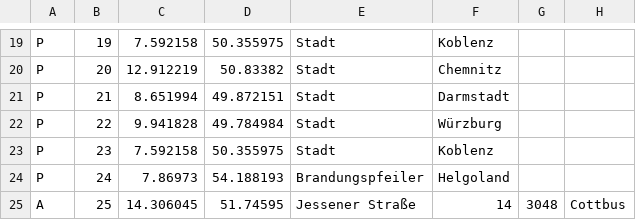
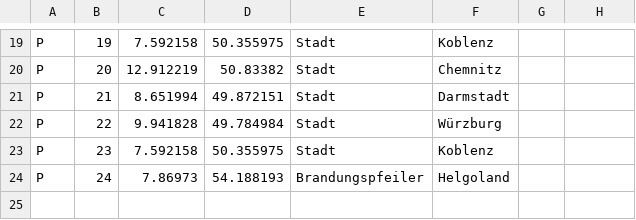
Before and after one commit to dinhthehuy/Navigationssystem, a CSV file: build/nav.csv, drawn as a sheet; only a part is shown, gaps mark what is left out.

Commit message:
update build

```diff
--- a/build/nav.csv
+++ b/build/nav.csv
@@ -24,2 +24 @@ P,23,7.592158,50.355975,Stadt,Koblenz
 P,24,7.86973,54.188193,Brandungspfeiler,Helgoland
-A,25,14.306045,51.74595,Jessener Straße,14,3048,Cottbus
```
Also changed, not shown: 3 other files.
